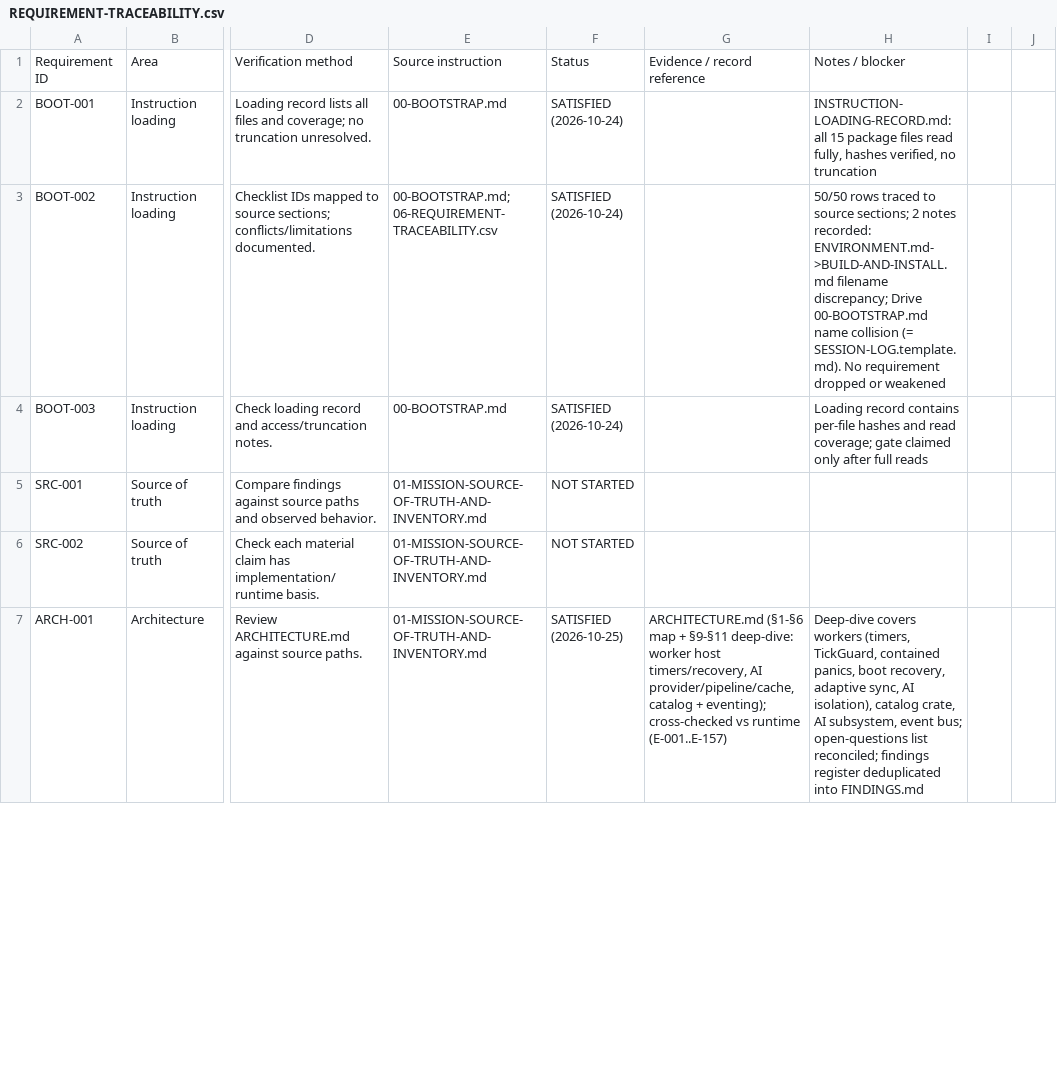
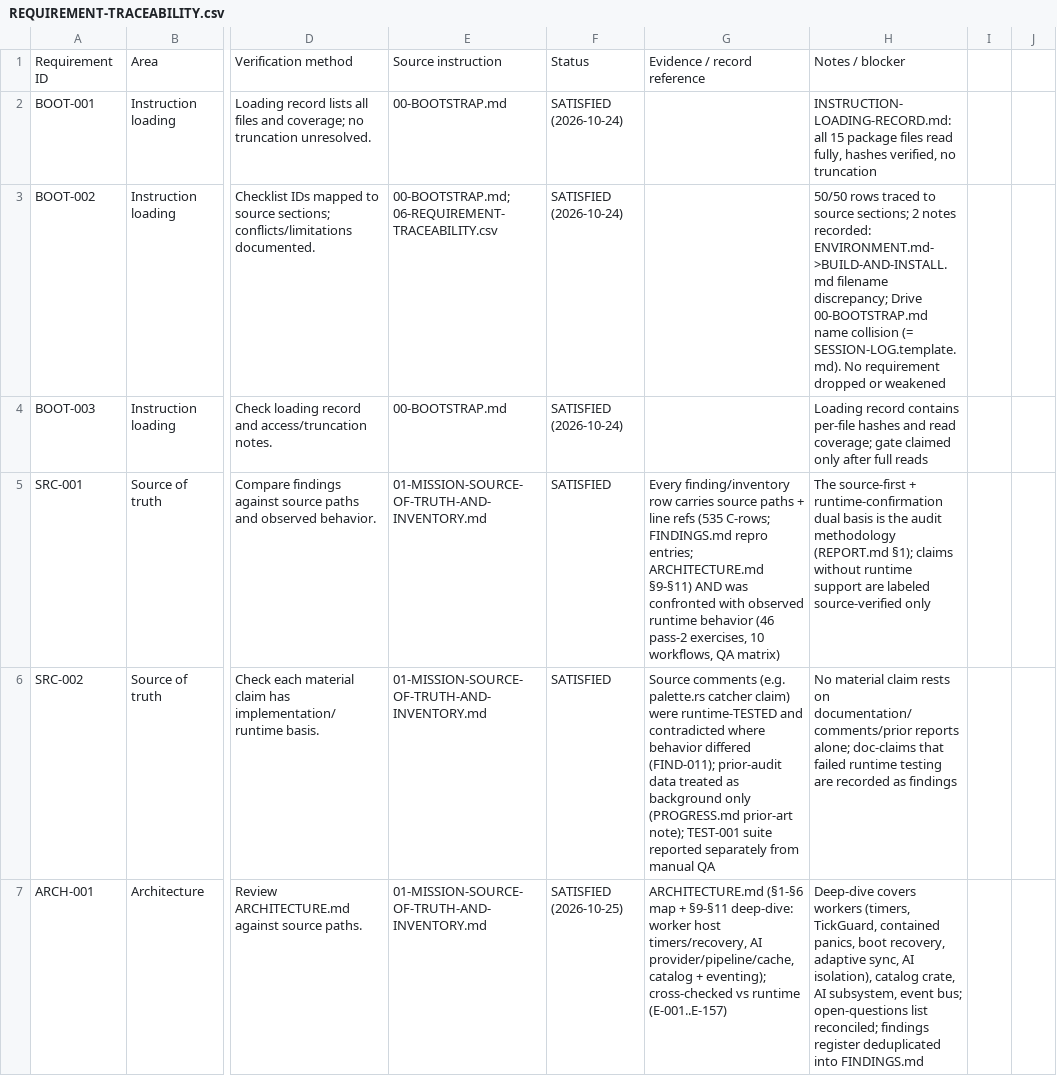
Before and after one commit to kimpearce888/SupportOS-Plus, a CSV file: repo-audit-2026-10-24/REQUIREMENT-TRACEABILITY.csv, drawn as a sheet; only a part is shown, gaps mark what is left out; the diff covers the shown part only; the diff names each change by its address in the sheet, - before the commit and + after, or states it on an @@ line.

Commit message:
audit: checkpoint 16 (FINAL) — REPORT.md reconciled FINAL per 04 §4 (all 18 sections): scope/methodology, environment, findings overview (1 Medium + 9 Low + 1 closed), purpose/problem coverage, architecture, complete inventory refs, distinctive behaviors + trade-offs, partial/unreachable with reasons, workflow map (10/10 executed-or-blocked), manual test results, defect register, fix recommendations with acceptance criteria, build/runtime failures (none), TEST-001 703/0/4 separate, evidence index E-001..E-160, exceptions/gaps (5 × E2, 0 screenshot exceptions, 0 gaps), coverage accounting with definitions (143/143 UI steps = 100%), continuity/publication state; traceability 50/50 rows statused (SRC/PUR/DIFF/PART/SAFE/FEAT-004/COV/HAND/GIT/REPORT/FINAL all closed with evidence refs); completion gate 04 §5 recorded in HANDOVER (24/24 checked; blocked items excluded with reasons — no exhaustive-testing or no-bugs claim); PROGRESS phase FINAL

```diff
--- a/repo-audit-2026-10-24/REQUIREMENT-TRACEABILITY.csv
+++ b/repo-audit-2026-10-24/REQUIREMENT-TRACEABILITY.csv
-F5:F6: NOT STARTED
+F5:F6: SATISFIED
-G5: (empty)
+G5: Every finding/inventory row carries source paths + line refs (535 C-rows; FINDINGS.md repro entries; ARCHITECTURE.md §9-§11) AND was confronted with observed runtime behavior (46 pass-2 exercises, 10 workflows, QA matrix)
-H5: (empty)
+H5: The source-first + runtime-confirmation dual basis is the audit methodology (REPORT.md §1); claims without runtime support are labeled source-verified only
-G6: (empty)
+G6: Source comments (e.g. palette.rs catcher claim) were runtime-TESTED and contradicted where behavior differed (FIND-011); prior-audit data treated as background only (PROGRESS.md prior-art note); TEST-001 suite reported separately from manual QA
-H6: (empty)
+H6: No material claim rests on documentation/comments/prior reports alone; doc-claims that failed runtime testing are recorded as findings
```
Also changed, not shown: 51 edited cells elsewhere in this file, 3 other files.
